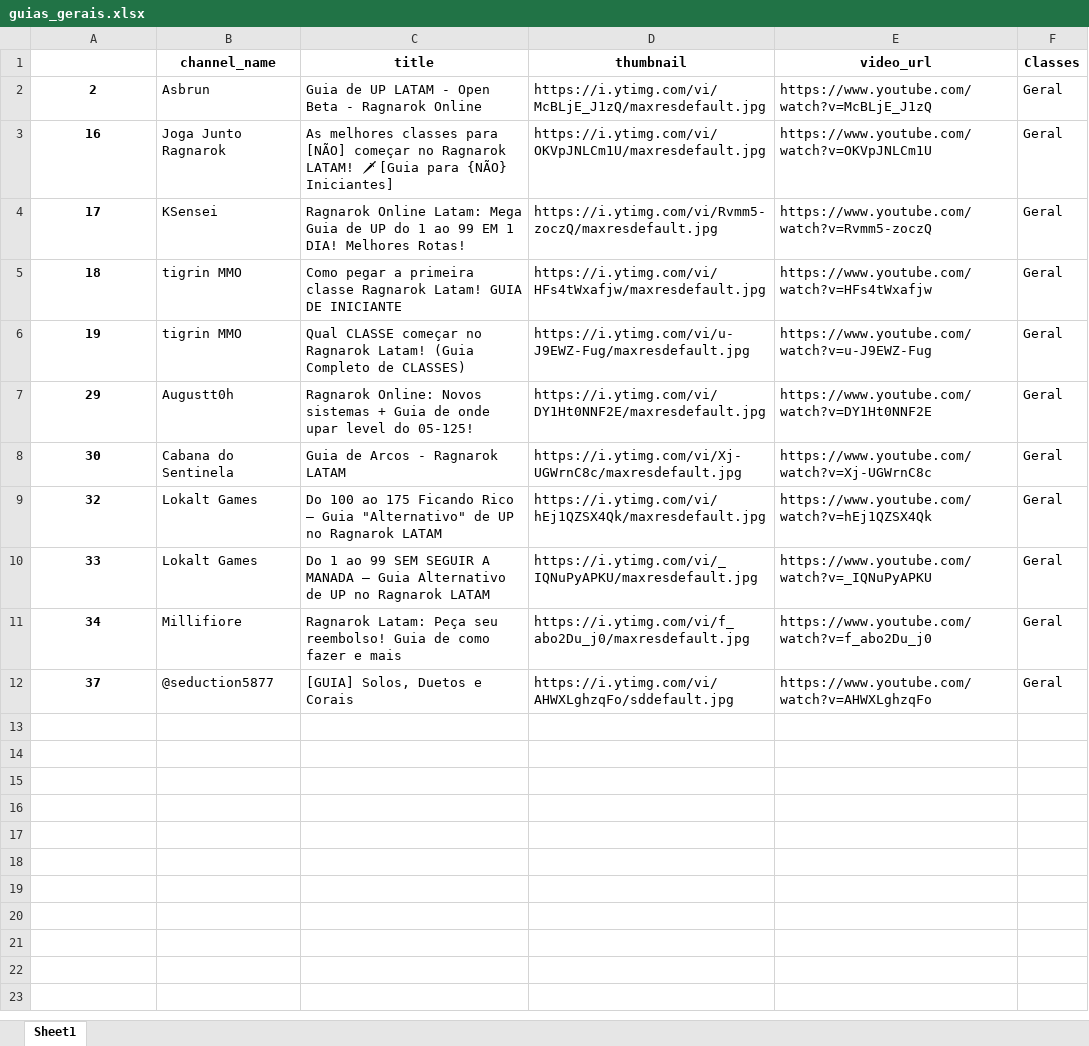
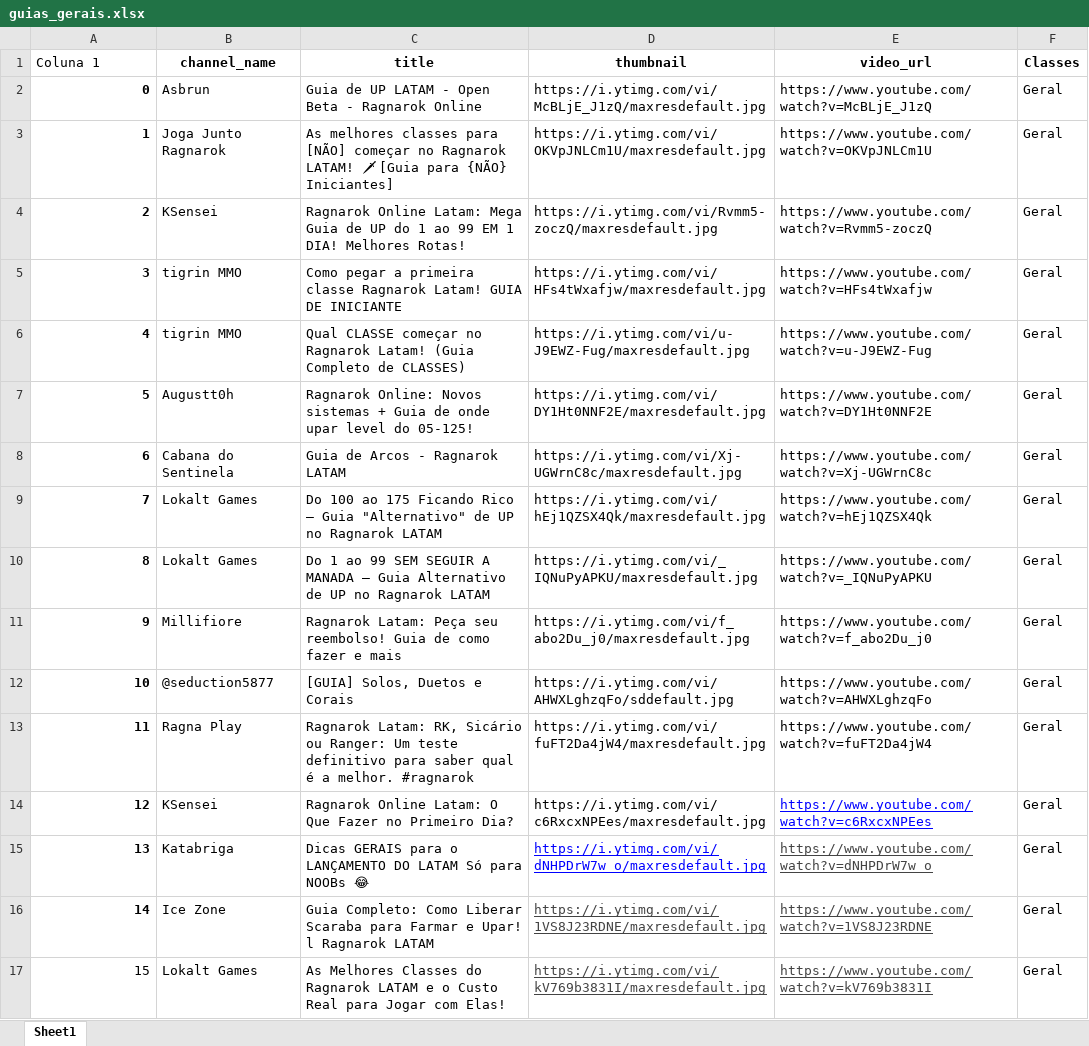
Before and after one commit to olvictor/wiki-latam, an Excel workbook: guias_gerais.xlsx, sheet Sheet1, drawn as a sheet; values as stored, in another font and other column widths than the file's, no borders; charts and pictures and table styles not drawn; the diff names each change by its address in the sheet, - before the commit and + after, or states it on an @@ line.

```diff
--- a/guias_gerais.xlsx (sheet Sheet1)
+++ b/guias_gerais.xlsx (sheet Sheet1)
-A1: (empty)
+A1: Coluna 1
-A2 (Coluna 1): 2
+A2 (Coluna 1): 0
-A2:A12 alignment: center
+A2:A12 alignment: right
-A3 (Coluna 1): 16
+A3 (Coluna 1): 1
-A4 (Coluna 1): 17
+A4 (Coluna 1): 2
-A5 (Coluna 1): 18
+A5 (Coluna 1): 3
-A6 (Coluna 1): 19
+A6 (Coluna 1): 4
-A7 (Coluna 1): 29
+A7 (Coluna 1): 5
-A8 (Coluna 1): 30
+A8 (Coluna 1): 6
-A9 (Coluna 1): 32
+A9 (Coluna 1): 7
-A10 (Coluna 1): 33
+A10 (Coluna 1): 8
-A11 (Coluna 1): 34
+A11 (Coluna 1): 9
-A12 (Coluna 1): 37
+A12 (Coluna 1): 10
+row 13: 11 | Ragna Play | Ragnarok Latam: RK, Sicário ou Ranger: Um teste definitivo para saber qual é a melhor. #ragnarok | https://i.ytimg.com/vi/fuFT2Da4jW4/maxresdefault.jpg | https://www.youtube.com/watch?v=fuFT2Da4jW4 | Geral
+row 14: 12 | KSensei | Ragnarok Online Latam: O Que Fazer no Primeiro Dia? | https://i.ytimg.com/vi/c6RxcxNPEes/maxresdefault.jpg | https://www.youtube.com/watch?v=c6RxcxNPEes | Geral
+row 15: 13 | Katabriga | Dicas GERAIS para o LANÇAMENTO DO LATAM Só para NOOBs 😂 | https://i.ytimg.com/vi/dNHPDrW7w_o/maxresdefault.jpg | https://www.youtube.com/watch?v=dNHPDrW7w_o | Geral
+row 16: 14 | Ice Zone | Guia Completo: Como Liberar Scaraba para Farmar e Upar! l Ragnarok LATAM | https://i.ytimg.com/vi/1VS8J23RDNE/maxresdefault.jpg | https://www.youtube.com/watch?v=1VS8J23RDNE | Geral
+row 17: 15 | Lokalt Games | As Melhores Classes do Ragnarok LATAM e o Custo Real para Jogar com Elas! | https://i.ytimg.com/vi/kV769b3831I/maxresdefault.jpg | https://www.youtube.com/watch?v=kV769b3831I | Geral
```
Also changed, not shown: charts or pictures, 1 other file.
